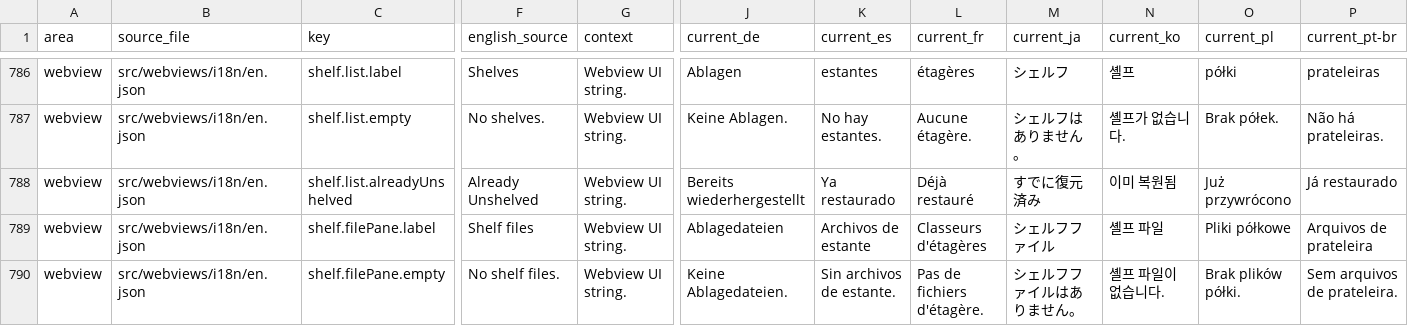
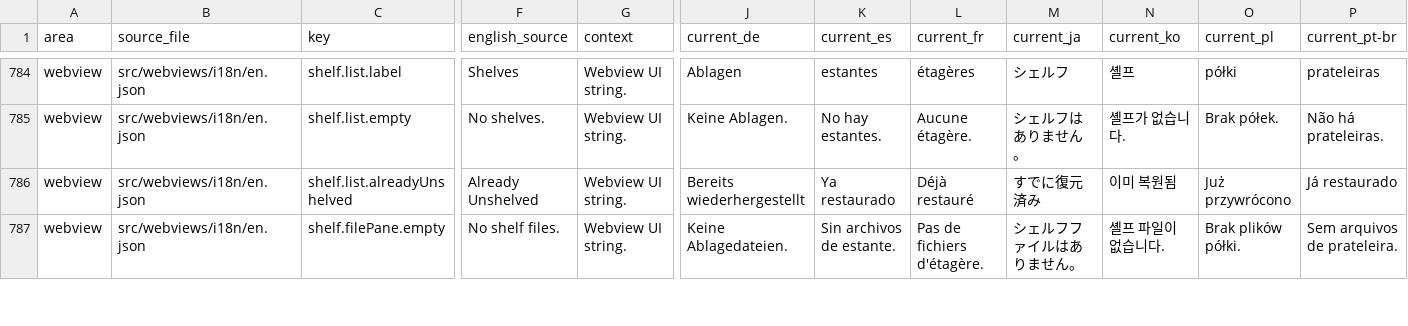
Before and after one commit to MaheshKok/IntelliGit, a CSV file: docs/localization/localization_translation_review.csv, drawn as a sheet; only a part is shown, gaps mark what is left out; removed rows and columns are numbered as before the commit, all else as after; rows hold the shown columns only; the diff covers the shown part only; the diff names each change by its address in the sheet, - before the commit and + after, or states it on an @@ line.

Commit message:
feat(shelve): phase 8 — expandable tree view for Shelf and Stash
Match PyCharm's Commit-tab layout in the Shelf and Stash tabs: each entry is
its own tree row that expands in place to reveal its files, replacing the
split list-over-file-pane layout.

Part A — shelf files ship with each shelf. ShelfSummary carries `files`, so
`ShelfEntry.files` reaches the webview with the snapshot and the shelf tree
needs no per-selection load. The `snapshot.shelfFiles` field and every
runtime path that populated it are gone.

Part B — stash keeps its lazy load, now per expanded row over the existing
`stashSelect` message (no protocol change). Loaded files are cached by
`stash.hash`, never by index, so pushing a new stash cannot show one entry's
files under another.

Part C — the splitter, `useDragResize`, `MIN_*_LIST_HEIGHT`, and the
`a11y.resize*List` strings are deleted. The section headers they framed are
replaced by the entry row itself.

Part D — entry rows render PyCharm's meta line: `<n> files, <date>` once a
row's files are known, date alone before that. Dates use the shared
`formatDateTime` in place of the bracketed format.

Part E — `role="tree"` with `aria-level`/`aria-expanded` on every row;
ArrowRight/ArrowLeft expand and collapse. Expand-all and collapse-all drive
both entry rows and their grouped directories.

Part F — `common.filesAndDate` added across all 12 webview locales; the keys
the conversion orphaned (`shelf.filePane.label`, `shelf.filePane.loading`,
`stash.files`, `a11y.resizeShelfList`, `a11y.resizeStashList`) are removed.

ShelfFilePane is replaced by ShelfFileTree, which renders one shelf's files
as a subtree beneath its row.

Proof: typecheck, lint, l10n:validate, prettier --check on the touched set,
and `bun run test` — 118 files / 1865 tests green.

```diff
--- a/docs/localization/localization_translation_review.csv
+++ b/docs/localization/localization_translation_review.csv
-row 789: webview | src/webviews/i18n/en.json | shelf.filePane.label | Shelf files | Webview UI string. | Ablagedateien | Archivos de estante | Classeurs d'étagères | シェルフファイル | 셸프 파일 | Pliki półkowe | Arquivos de prateleira
```
Also changed, not shown: 1 added row and 4 removed rows elsewhere in this file, 43 other files.
